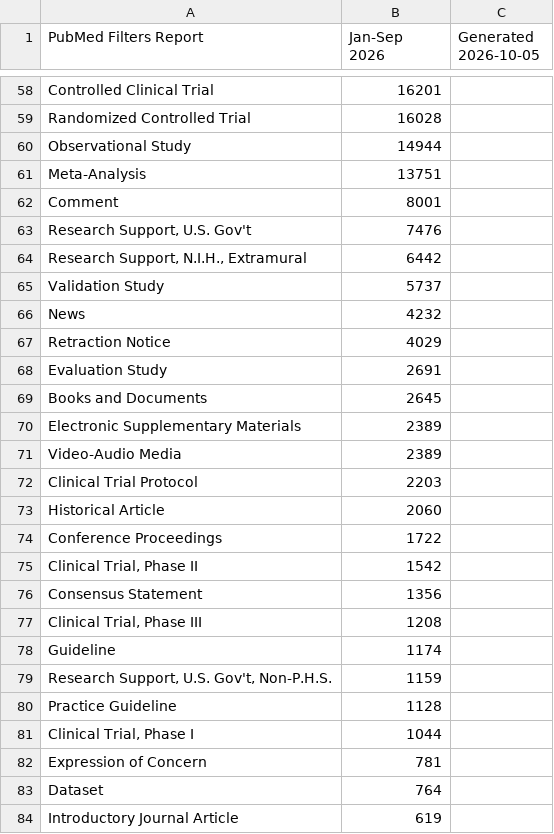
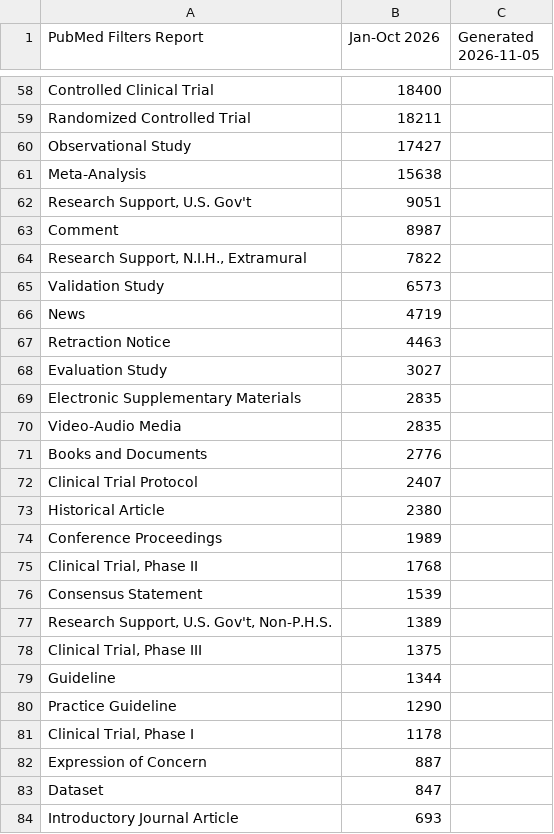
Before and after one commit to tomlaheyh/citation-bar, a CSV file: filters/pubmed-filters-data.csv, drawn as a sheet; only a part is shown, gaps mark what is left out; the diff covers the shown part only.

```diff
--- a/filters/pubmed-filters-data.csv
+++ b/filters/pubmed-filters-data.csv
@@ -1 +1 @@
-"PubMed Filters Report","Jan-Sep 2026","Generated 2026-10-05"
+"PubMed Filters Report","Jan-Oct 2026","Generated 2026-11-05"
@@ -58,27 +58,27 @@
-"Controlled Clinical Trial",16201
-"Randomized Controlled Trial",16028
-"Observational Study",14944
-"Meta-Analysis",13751
-"Comment",8001
-"Research Support, U.S. Gov't",7476
-"Research Support, N.I.H., Extramural",6442
-"Validation Study",5737
-"News",4232
-"Retraction Notice",4029
-"Evaluation Study",2691
-"Books and Documents",2645
-"Electronic Supplementary Materials",2389
-"Video-Audio Media",2389
-"Clinical Trial Protocol",2203
-"Historical Article",2060
-"Conference Proceedings",1722
-"Clinical Trial, Phase II",1542
-"Consensus Statement",1356
-"Clinical Trial, Phase III",1208
-"Guideline",1174
-"Research Support, U.S. Gov't, Non-P.H.S.",1159
-"Practice Guideline",1128
-"Clinical Trial, Phase I",1044
-"Expression of Concern",781
-"Dataset",764
-"Introductory Journal Article",619
+"Controlled Clinical Trial",18400
+"Randomized Controlled Trial",18211
+"Observational Study",17427
+"Meta-Analysis",15638
+"Research Support, U.S. Gov't",9051
+"Comment",8987
+"Research Support, N.I.H., Extramural",7822
+"Validation Study",6573
+"News",4719
+"Retraction Notice",4463
+"Evaluation Study",3027
+"Electronic Supplementary Materials",2835
+"Video-Audio Media",2835
+"Books and Documents",2776
+"Clinical Trial Protocol",2407
+"Historical Article",2380
+"Conference Proceedings",1989
+"Clinical Trial, Phase II",1768
+"Consensus Statement",1539
+"Research Support, U.S. Gov't, Non-P.H.S.",1389
+"Clinical Trial, Phase III",1375
+"Guideline",1344
+"Practice Guideline",1290
+"Clinical Trial, Phase I",1178
+"Expression of Concern",887
+"Dataset",847
+"Introductory Journal Article",693
```
Also changed, not shown: 2 added rows, 2 removed rows and 55 edited cells elsewhere in this file.
